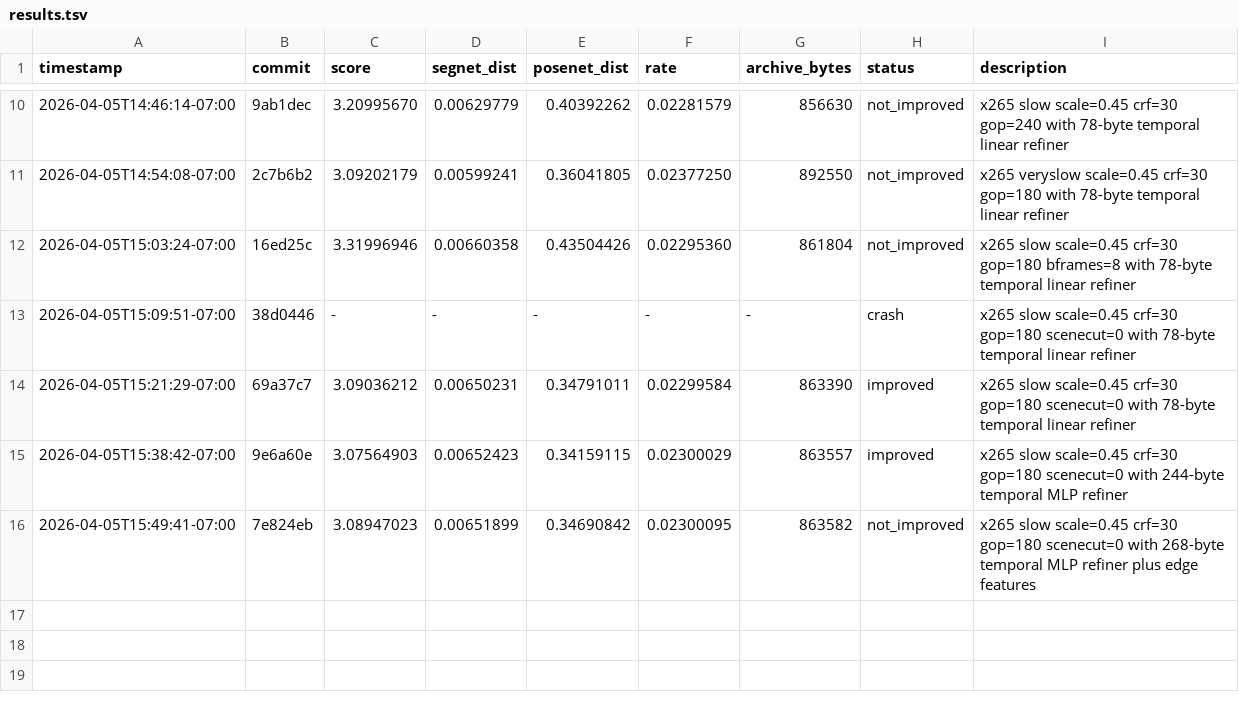
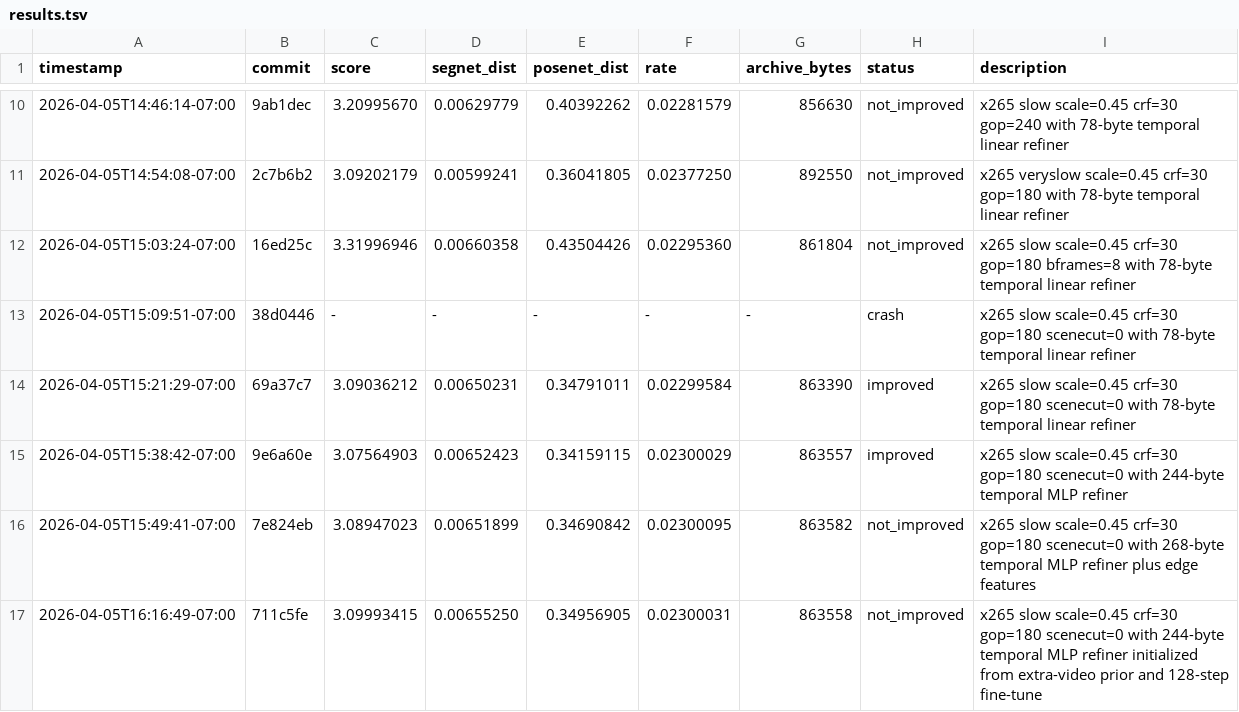
Before and after one commit to daulet/comma_video_compression_challenge, a TSV file: results.tsv, drawn as a sheet; only a part is shown, gaps mark what is left out.

Commit message:
exp: not_improved score=3.09993415 mlp extra-video prior

```diff
--- a/results.tsv
+++ b/results.tsv
@@ -16 +16,2 @@ timestamp	commit	score	segnet_dist	posenet_dist	rate	archive_bytes	status	descri
 2026-04-05T15:49:41-07:00	7e824eb	3.08947023	0.00651899	0.34690842	0.02300095	863582	not_improved	x265 slow scale=0.45 crf=30 gop=180 scenecut=0 with 268-byte temporal MLP refiner plus edge features
+2026-04-05T16:16:49-07:00	711c5fe	3.09993415	0.00655250	0.34956905	0.02300031	863558	not_improved	x265 slow scale=0.45 crf=30 gop=180 scenecut=0 with 244-byte temporal MLP refiner initialized from extra-video prior and 128-step fine-tune
```
Also changed, not shown: 1 other file.
